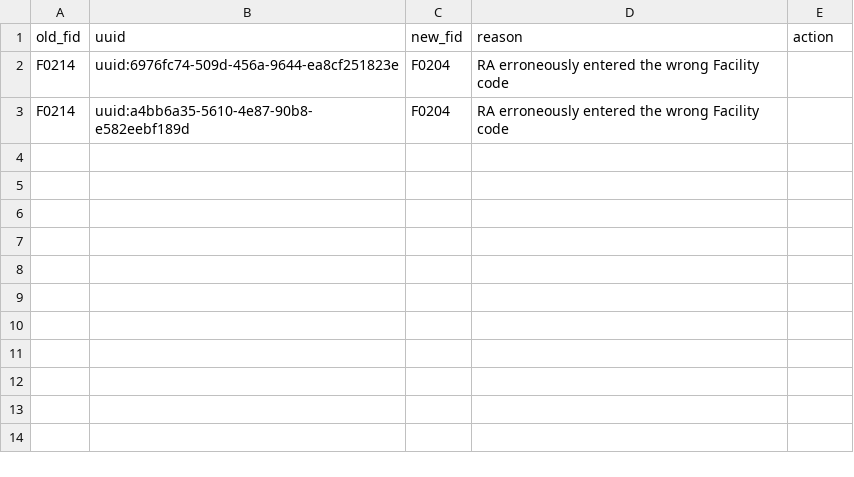
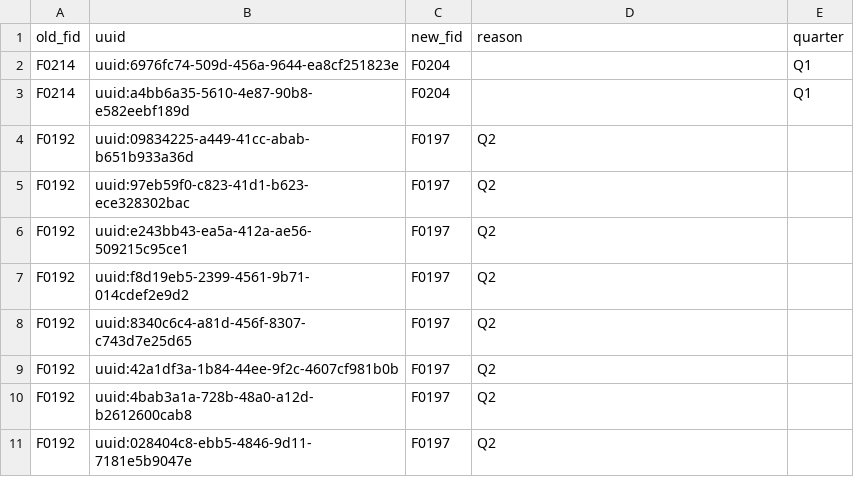
Before and after one commit to SwissTPH/timci, a CSV file: inst/extdata/cleaning/spa_sco_facility_correction_kenya.csv, drawn as a sheet.

```diff
--- a/inst/extdata/cleaning/spa_sco_facility_correction_kenya.csv
+++ b/inst/extdata/cleaning/spa_sco_facility_correction_kenya.csv
@@ -1,3 +1,11 @@
-old_fid,uuid,new_fid,reason,action
-F0214,uuid:6976fc74-509d-456a-9644-ea8cf251823e,F0204,"RA erroneously entered the wrong Facility code"
-F0214,uuid:a4bb6a35-5610-4e87-90b8-e582eebf189d,F0204,"RA erroneously entered the wrong Facility code"
+old_fid,uuid,new_fid,reason,quarter
+F0214,uuid:6976fc74-509d-456a-9644-ea8cf251823e,F0204,,Q1
+F0214,uuid:a4bb6a35-5610-4e87-90b8-e582eebf189d,F0204,,Q1
+F0192,uuid:09834225-a449-41cc-abab-b651b933a36d,F0197,Q2
+F0192,uuid:97eb59f0-c823-41d1-b623-ece328302bac,F0197,Q2
+F0192,uuid:e243bb43-ea5a-412a-ae56-509215c95ce1,F0197,Q2
+F0192,uuid:f8d19eb5-2399-4561-9b71-014cdef2e9d2,F0197,Q2
+F0192,uuid:8340c6c4-a81d-456f-8307-c743d7e25d65,F0197,Q2
+F0192,uuid:42a1df3a-1b84-44ee-9f2c-4607cf981b0b,F0197,Q2
+F0192,uuid:4bab3a1a-728b-48a0-a12d-b2612600cab8,F0197,Q2
+F0192,uuid:028404c8-ebb5-4846-9d11-7181e5b9047e,F0197,Q2
```
Also changed, not shown: inst/extdata/cleaning/day0_non_valid_facility_correction_kenya.csv, inst/extdata/cleaning/spa_sco_hcp_correction_kenya.csv, 1 other file.
